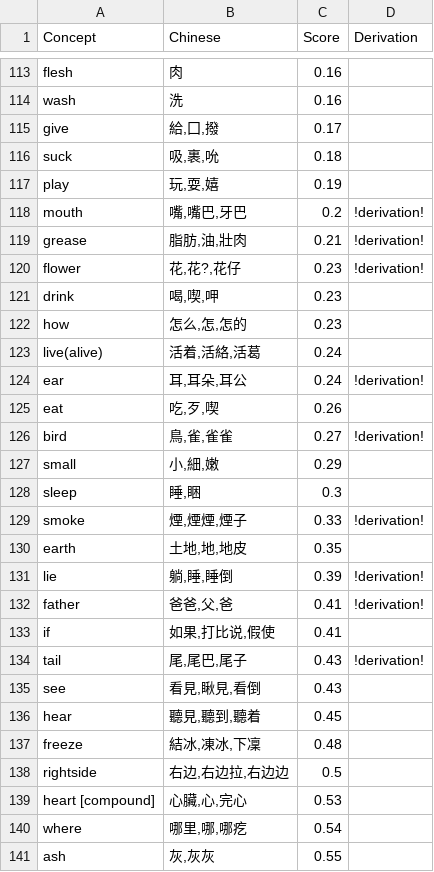
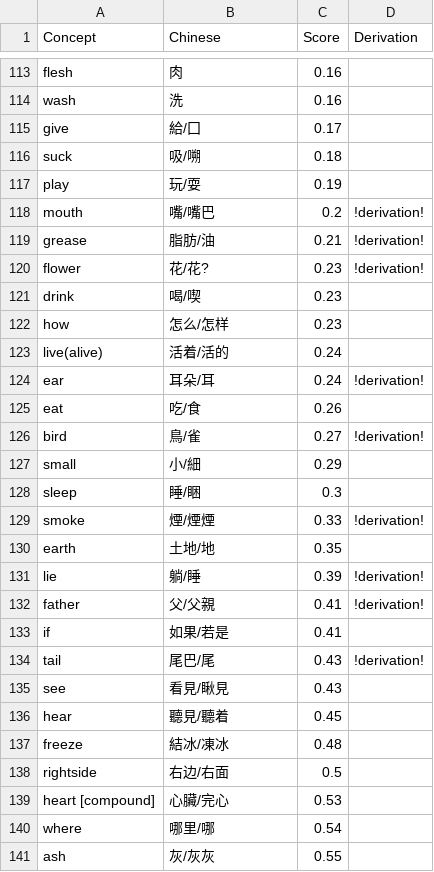
Before and after one commit to lingpy/evaluation-paper, a TSV file: results/cross-semantic-cognate-statistics.tsv, drawn as a sheet; only a part is shown, gaps mark what is left out; the diff covers the shown part only.

```diff
--- a/results/cross-semantic-cognate-statistics.tsv
+++ b/results/cross-semantic-cognate-statistics.tsv
@@ -114,28 +114,28 @@ flesh	肉	0.16
 wash	洗	0.16	
-give	給,囗,撥	0.17	
-suck	吸,裹,吮	0.18	
-play	玩,耍,嬉	0.19	
-mouth	嘴,嘴巴,牙巴	0.2	!derivation!
-grease	脂肪,油,壯肉	0.21	!derivation!
-flower	花,花?,花仔	0.23	!derivation!
-drink	喝,喫,呷	0.23	
-how	怎么,怎,怎的	0.23	
-live(alive)	活着,活絡,活葛	0.24	
-ear	耳,耳朵,耳公	0.24	!derivation!
-eat	吃,歹,喫	0.26	
-bird	鳥,雀,雀雀	0.27	!derivation!
-small	小,細,嫩	0.29	
-sleep	睡,睏	0.3	
-smoke	煙,煙煙,煙子	0.33	!derivation!
-earth	土地,地,地皮	0.35	
-lie	躺,睡,睡倒	0.39	!derivation!
-father	爸爸,父,爸	0.41	!derivation!
-if	如果,打比说,假使	0.41	
-tail	尾,尾巴,尾子	0.43	!derivation!
-see	看見,瞅見,看倒	0.43	
-hear	聽見,聽到,聽着	0.45	
-freeze	結冰,凍冰,下凜	0.48	
-rightside	右边,右边拉,右边边	0.5	
-heart [compound]	心臟,心,完心	0.53	
-where	哪里,哪,哪疙	0.54	
-ash	灰,灰灰	0.55	
+give	給/囗	0.17	
+suck	吸/嗍	0.18	
+play	玩/耍	0.19	
+mouth	嘴/嘴巴	0.2	!derivation!
+grease	脂肪/油	0.21	!derivation!
+flower	花/花?	0.23	!derivation!
+drink	喝/喫	0.23	
+how	怎么/怎样	0.23	
+live(alive)	活着/活的	0.24	
+ear	耳朵/耳	0.24	!derivation!
+eat	吃/食	0.26	
+bird	鳥/雀	0.27	!derivation!
+small	小/細	0.29	
+sleep	睡/睏	0.3	
+smoke	煙/煙煙	0.33	!derivation!
+earth	土地/地	0.35	
+lie	躺/睡	0.39	!derivation!
+father	父/父親	0.41	!derivation!
+if	如果/若是	0.41	
+tail	尾巴/尾	0.43	!derivation!
+see	看見/瞅見	0.43	
+hear	聽見/聽着	0.45	
+freeze	結冰/凍冰	0.48	
+rightside	右边/右面	0.5	
+heart [compound]	心臟/完心	0.53	
+where	哪里/哪	0.54	
+ash	灰/灰灰	0.55	
```
Also changed, not shown: 131 edited cells elsewhere in this file, 38 other files.
